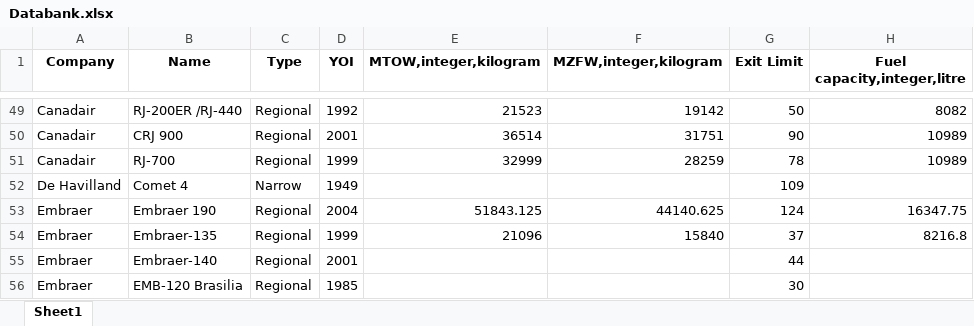
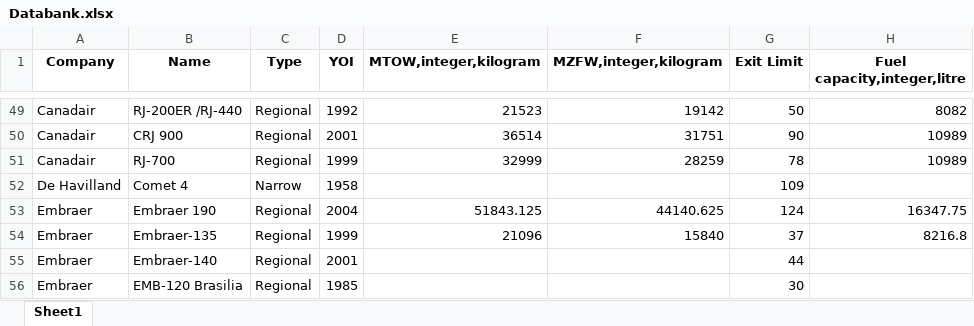
Before and after one commit to rohrerph/Master_Thesis_Codes, an Excel workbook: test_env/Databank.xlsx, sheet Sheet1, drawn as a sheet; only a part is shown, gaps mark what is left out; values as stored, in another font and other column widths than the file's, no borders; the diff names each change by its address in the sheet, - before the commit and + after, or states it on an @@ line.

```diff
--- a/test_env/Databank.xlsx (sheet Sheet1)
+++ b/test_env/Databank.xlsx (sheet Sheet1)
-D52 (YOI): 1949
+D52 (YOI): 1958
```
Also changed, not shown: test_env/Dashboard.xlsx, test_env/dashboard_creation/advancedtw.xlsx, 17 other files.
